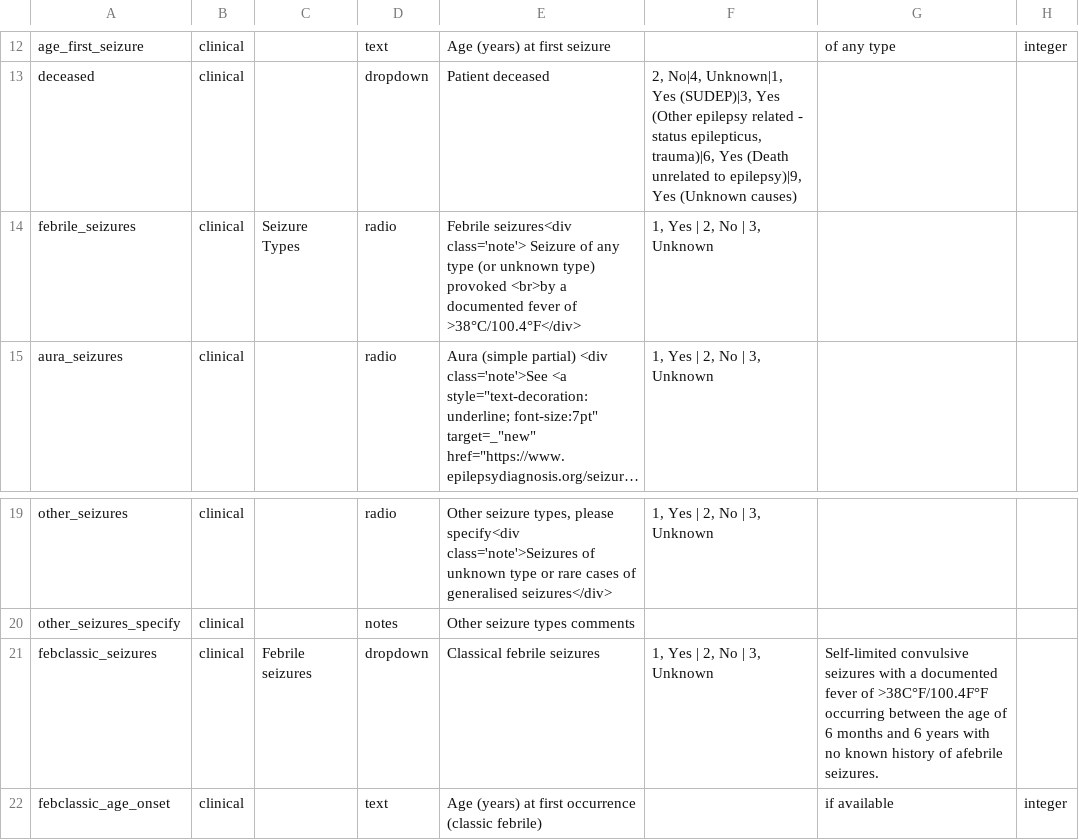
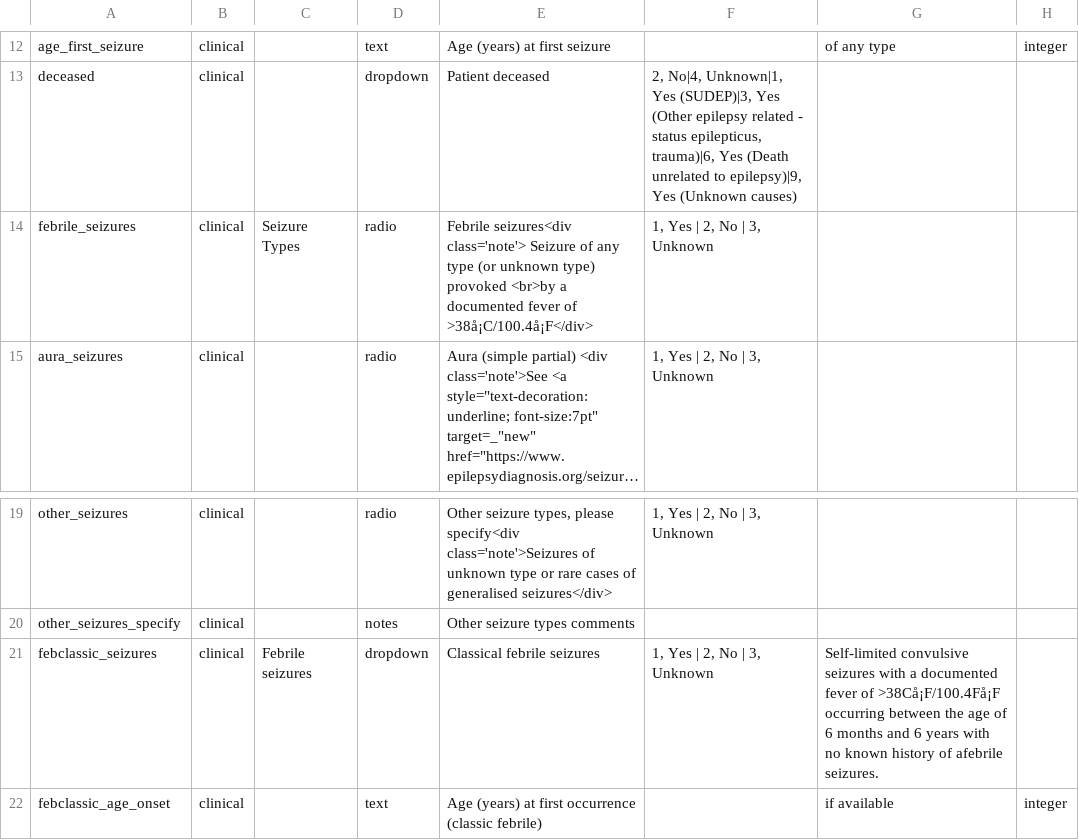
Before and after one commit to Epi25/epi25-edc, a CSV file: DataDictionaries/Epi25Focal.csv, drawn as a sheet; only a part is shown, gaps mark what is left out; long unchanged cells end in …; the diff names each change by its address in the sheet, - before the commit and + after, or states it on an @@ line.

```diff
--- a/DataDictionaries/Epi25Focal.csv
+++ b/DataDictionaries/Epi25Focal.csv
-E14: …fever of >38°C/100.4°F</div>
+E14: …fever of >38å¡C/100.4å¡F</div>
-G21: …fever of >38C°F/100.4F°F occurring between…
+G21: …fever of >38Cå¡F/100.4Få¡F occurring between…
```
Also changed, not shown: DataDictionaries/Epi25EE.csv, DataDictionaries/Epi25GGE.csv.
